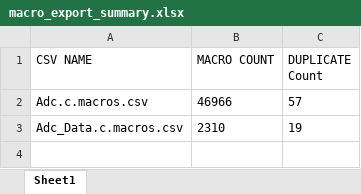
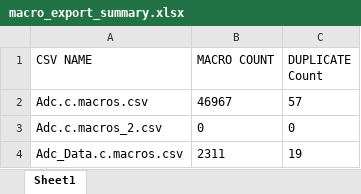
Before and after one commit to batic21/tmc_macro, an Excel workbook: macro_export_summary.xlsx, sheet Sheet1, drawn as a sheet; values as stored, in another font and other column widths than the file's, no borders; addresses are those after the commit; the diff names each change by its address in the sheet, - before the commit and + after, or states it on an @@ line.

```diff
--- a/macro_export_summary.xlsx (sheet Sheet1)
+++ b/macro_export_summary.xlsx (sheet Sheet1)
-B2 (MACRO COUNT): 46966
+B2 (MACRO COUNT): 46967
+row 3: Adc.c.macros_2.csv | 0 | 0
-B4 (MACRO COUNT): 2310
+B4 (MACRO COUNT): 2311
```
Also changed, not shown: result_Adc_Data.c.macros.csv.xlsx, 7 other files.
